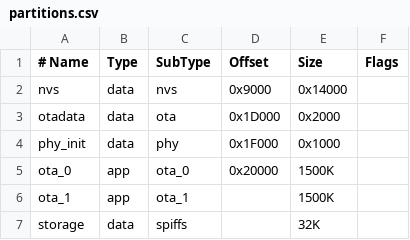
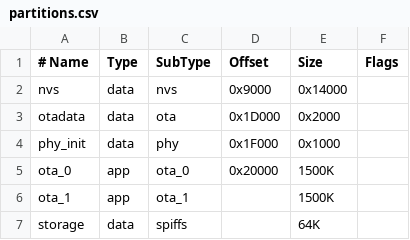
Before and after one commit to keksovmen/FlowerBox, a CSV file: partitions.csv, drawn as a sheet.

```diff
--- a/partitions.csv
+++ b/partitions.csv
@@ -6,2 +6,2 @@ ota_0,    app,  ota_0,   0x20000,   1500K,
 ota_1,    app,  ota_1,  , 			1500K,
-storage,  data, spiffs,  , 			32K,
+storage,  data, spiffs,  , 			64K,
```
Also changed, not shown: 9 other files.
